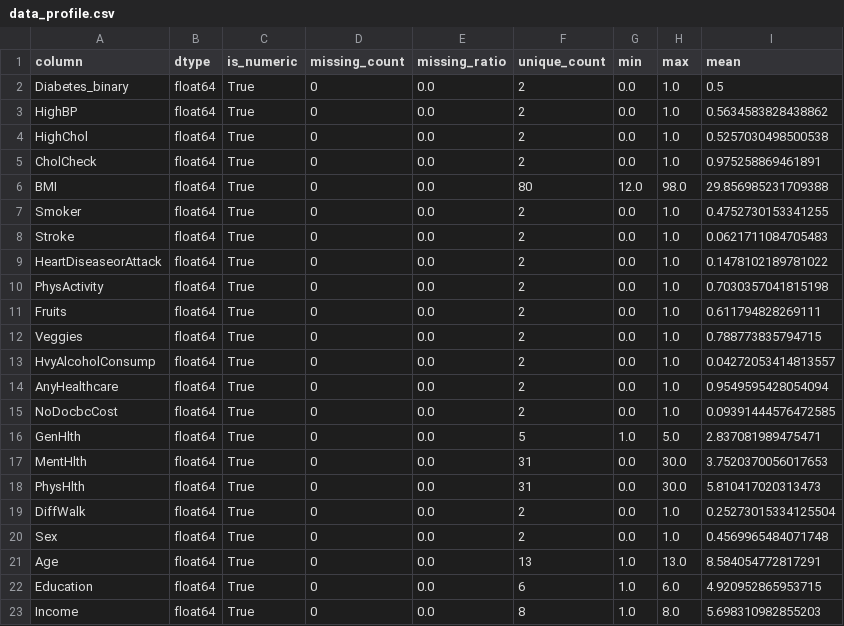
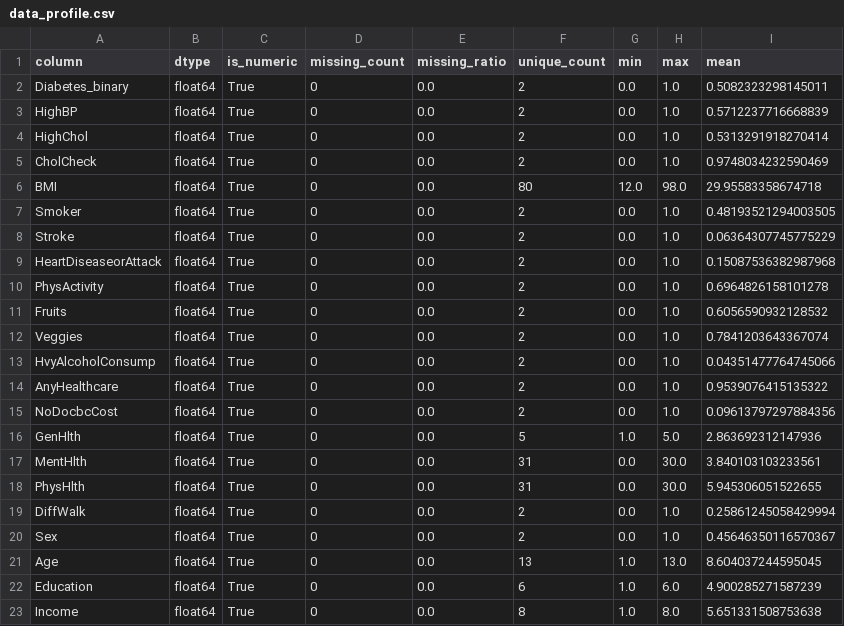
Before and after one commit to taduyhieu2004/mining, a CSV file: outputs/diabetes_brfss_v1/data_profile.csv, drawn as a sheet.

```diff
--- a/outputs/diabetes_brfss_v1/data_profile.csv
+++ b/outputs/diabetes_brfss_v1/data_profile.csv
@@ -1,23 +1,23 @@
 column,dtype,is_numeric,missing_count,missing_ratio,unique_count,min,max,mean
-Diabetes_binary,float64,True,0,0.0,2,0.0,1.0,0.5
-HighBP,float64,True,0,0.0,2,0.0,1.0,0.5634583828438862
-HighChol,float64,True,0,0.0,2,0.0,1.0,0.5257030498500538
-CholCheck,float64,True,0,0.0,2,0.0,1.0,0.975258869461891
-BMI,float64,True,0,0.0,80,12.0,98.0,29.856985231709388
-Smoker,float64,True,0,0.0,2,0.0,1.0,0.4752730153341255
-Stroke,float64,True,0,0.0,2,0.0,1.0,0.0621711084705483
-HeartDiseaseorAttack,float64,True,0,0.0,2,0.0,1.0,0.1478102189781022
-PhysActivity,float64,True,0,0.0,2,0.0,1.0,0.7030357041815198
-Fruits,float64,True,0,0.0,2,0.0,1.0,0.611794828269111
-Veggies,float64,True,0,0.0,2,0.0,1.0,0.788773835794715
-HvyAlcoholConsump,float64,True,0,0.0,2,0.0,1.0,0.04272053414813557
-AnyHealthcare,float64,True,0,0.0,2,0.0,1.0,0.9549595428054094
-NoDocbcCost,float64,True,0,0.0,2,0.0,1.0,0.09391444576472585
-GenHlth,float64,True,0,0.0,5,1.0,5.0,2.837081989475471
-MentHlth,float64,True,0,0.0,31,0.0,30.0,3.7520370056017653
-PhysHlth,float64,True,0,0.0,31,0.0,30.0,5.810417020313473
-DiffWalk,float64,True,0,0.0,2,0.0,1.0,0.25273015334125504
-Sex,float64,True,0,0.0,2,0.0,1.0,0.4569965484071748
-Age,float64,True,0,0.0,13,1.0,13.0,8.584054772817291
-Education,float64,True,0,0.0,6,1.0,6.0,4.920952865953715
-Income,float64,True,0,0.0,8,1.0,8.0,5.698310982855203
+Diabetes_binary,float64,True,0,0.0,2,0.0,1.0,0.5082323298145011
+HighBP,float64,True,0,0.0,2,0.0,1.0,0.5712237716668839
+HighChol,float64,True,0,0.0,2,0.0,1.0,0.5313291918270414
+CholCheck,float64,True,0,0.0,2,0.0,1.0,0.9748034232590469
+BMI,float64,True,0,0.0,80,12.0,98.0,29.95583358674718
+Smoker,float64,True,0,0.0,2,0.0,1.0,0.48193521294003505
+Stroke,float64,True,0,0.0,2,0.0,1.0,0.06364307745775229
+HeartDiseaseorAttack,float64,True,0,0.0,2,0.0,1.0,0.15087536382987968
+PhysActivity,float64,True,0,0.0,2,0.0,1.0,0.6964826158101278
+Fruits,float64,True,0,0.0,2,0.0,1.0,0.6056590932128532
+Veggies,float64,True,0,0.0,2,0.0,1.0,0.7841203643367074
+HvyAlcoholConsump,float64,True,0,0.0,2,0.0,1.0,0.04351477764745066
+AnyHealthcare,float64,True,0,0.0,2,0.0,1.0,0.9539076415135322
+NoDocbcCost,float64,True,0,0.0,2,0.0,1.0,0.09613797297884356
+GenHlth,float64,True,0,0.0,5,1.0,5.0,2.863692312147936
+MentHlth,float64,True,0,0.0,31,0.0,30.0,3.840103103233561
+PhysHlth,float64,True,0,0.0,31,0.0,30.0,5.945306051522655
+DiffWalk,float64,True,0,0.0,2,0.0,1.0,0.25861245058429994
+Sex,float64,True,0,0.0,2,0.0,1.0,0.45646350116570367
+Age,float64,True,0,0.0,13,1.0,13.0,8.604037244595045
+Education,float64,True,0,0.0,6,1.0,6.0,4.900285271587239
+Income,float64,True,0,0.0,8,1.0,8.0,5.651331508753638
```
Also changed, not shown: 34 other files.
